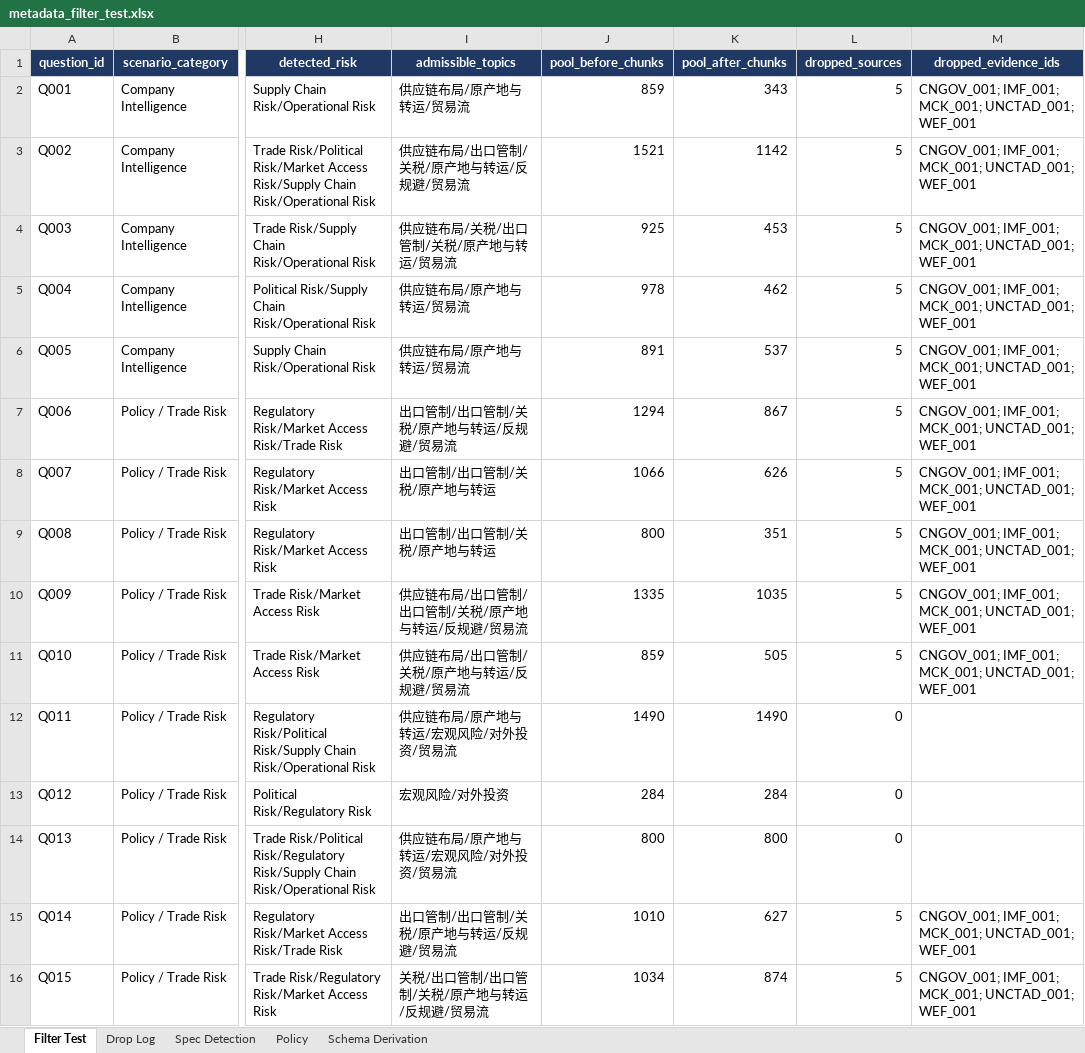
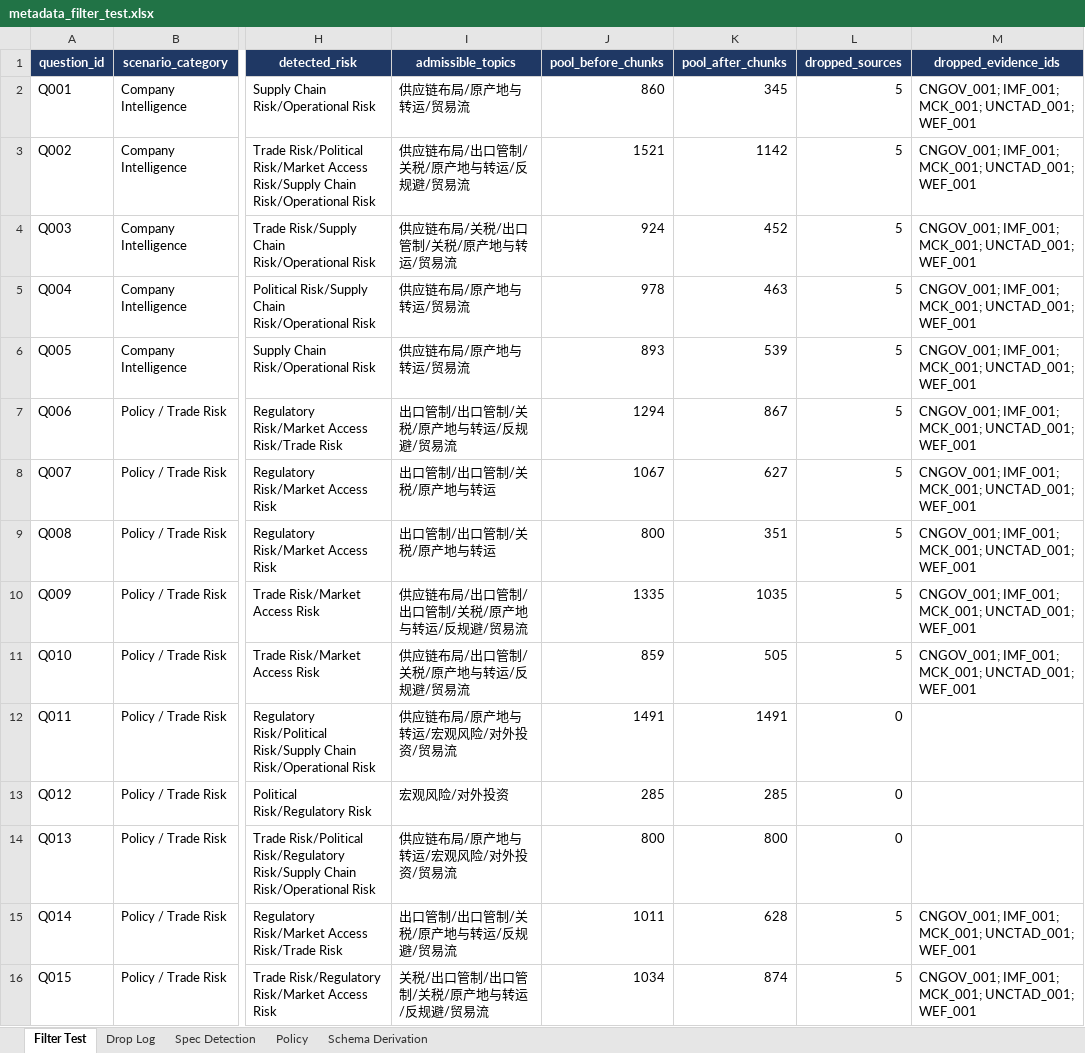
Before and after one commit to RiaYanvv/project, an Excel workbook: Task4_交付物/metadata_filter_test.xlsx, sheet Filter Test, drawn as a sheet; only a part is shown, gaps mark what is left out; values as stored, in another font and other column widths than the file's, no borders; the diff covers the shown part only; the diff names each change by its address in the sheet, - before the commit and + after, or states it on an @@ line.

```diff
--- a/Task4_交付物/metadata_filter_test.xlsx (sheet Filter Test)
+++ b/Task4_交付物/metadata_filter_test.xlsx (sheet Filter Test)
-J2 (pool_before_chunks): 859
+J2 (pool_before_chunks): 860
-K2 (pool_after_chunks): 343
+K2 (pool_after_chunks): 345
-J4 (pool_before_chunks): 925
+J4 (pool_before_chunks): 924
-K4 (pool_after_chunks): 453
+K4 (pool_after_chunks): 452
-K5 (pool_after_chunks): 462
+K5 (pool_after_chunks): 463
-J6 (pool_before_chunks): 891
+J6 (pool_before_chunks): 893
-K6 (pool_after_chunks): 537
+K6 (pool_after_chunks): 539
-J8 (pool_before_chunks): 1066
+J8 (pool_before_chunks): 1067
-K8 (pool_after_chunks): 626
+K8 (pool_after_chunks): 627
-J12 (pool_before_chunks): 1490
+J12 (pool_before_chunks): 1491
-K12 (pool_after_chunks): 1490
+K12 (pool_after_chunks): 1491
-J13 (pool_before_chunks): 284
+J13 (pool_before_chunks): 285
-K13 (pool_after_chunks): 284
+K13 (pool_after_chunks): 285
-J15 (pool_before_chunks): 1010
+J15 (pool_before_chunks): 1011
-K15 (pool_after_chunks): 627
+K15 (pool_after_chunks): 628
```
Also changed, not shown: 21 edited cells elsewhere in this sheet, Task2_manual_scoring_v3.xlsx, Task2_交付物/Task2_manual_scoring_v3.xlsx, 13 other files.
